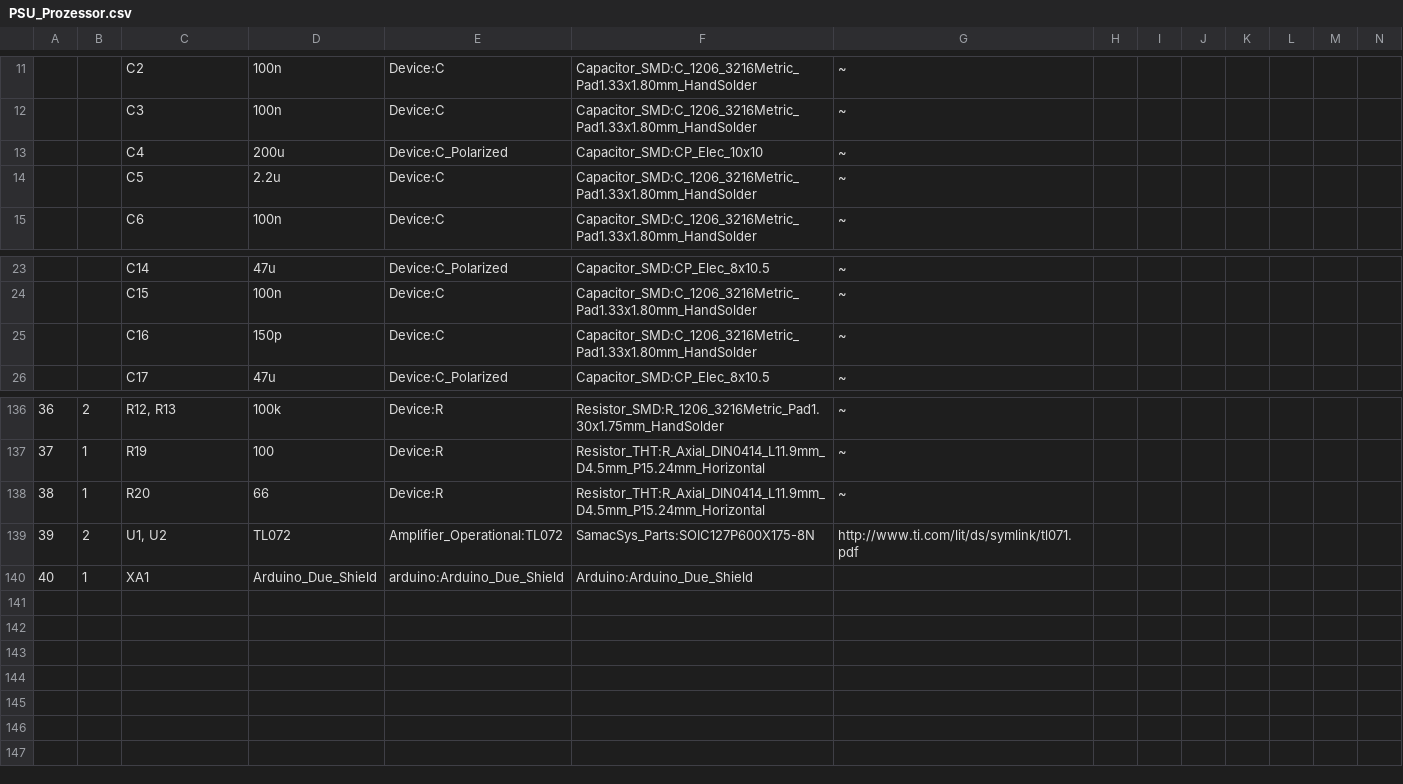
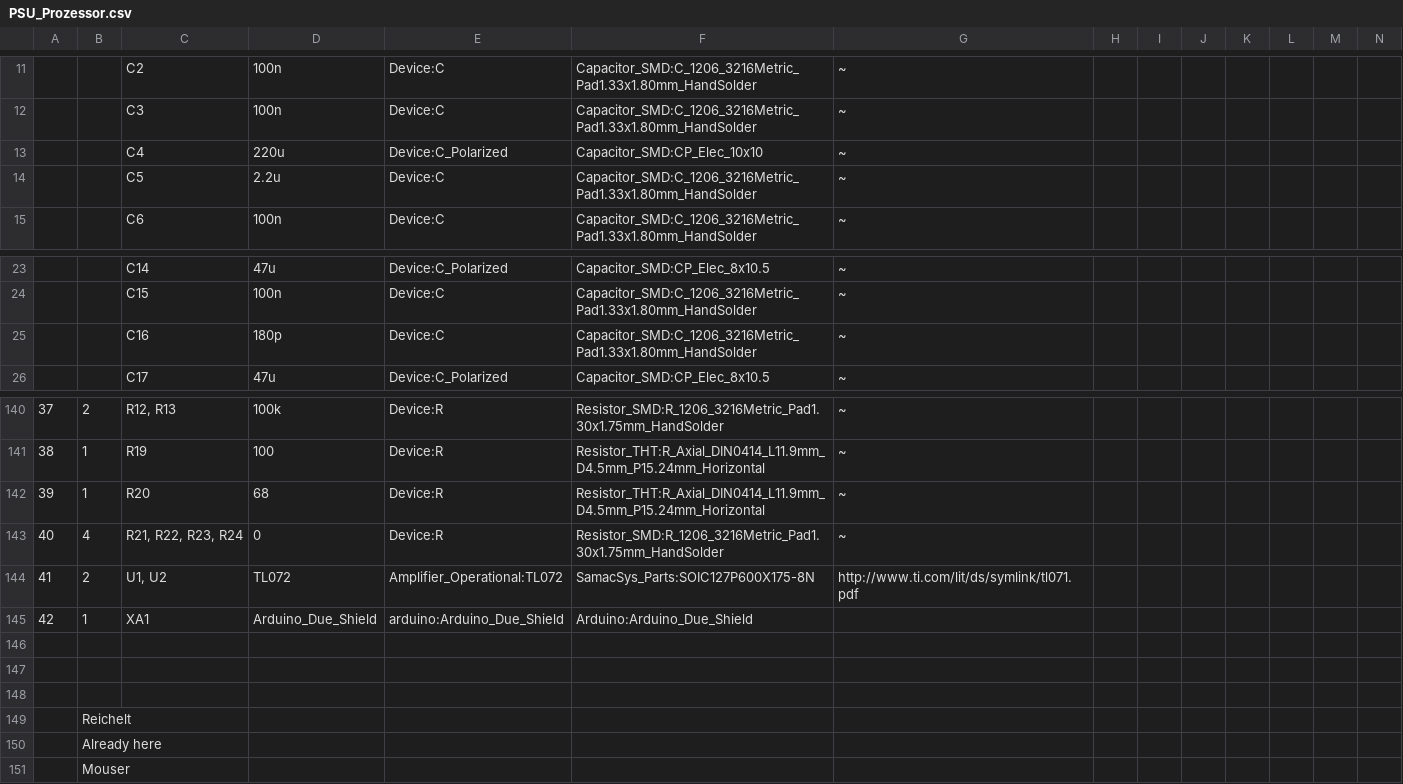
Before and after one commit to RolandMueller1994/ControllerV2, a CSV file: PSU_Prozessor/PSU_Prozessor.csv, drawn as a sheet; only a part is shown, gaps mark what is left out; addresses are those after the commit; rows hold the shown columns only; the diff covers the shown part only; the diff names each change by its address in the sheet, - before the commit and + after, or states it on an @@ line.

```diff
--- a/PSU_Prozessor/PSU_Prozessor.csv
+++ b/PSU_Prozessor/PSU_Prozessor.csv
-D13: 200u
+D13: 220u
-D25: 150p
+D25: 180p
@@ column A renumbered between rows 118 and 145 @@
-D142: 66
+D142: 68
+row 143: 40 | 4 | R21, R22, R23, R24 | 0 | Device:R | Resistor_SMD:R_1206_3216Metric_Pad1.30x1.75mm_HandSolder | ~
+row 146: (empty)
+row 147: (empty)
+row 148: (empty)
+row 149:  | Reichelt
+row 150:  | Already here
+row 151:  | Mouser
```
Also changed, not shown: 10 added rows, 6 removed rows and 31 edited cells elsewhere in this file, ControllerMainV2/ControllerMainV2.csv, 15 other files.
